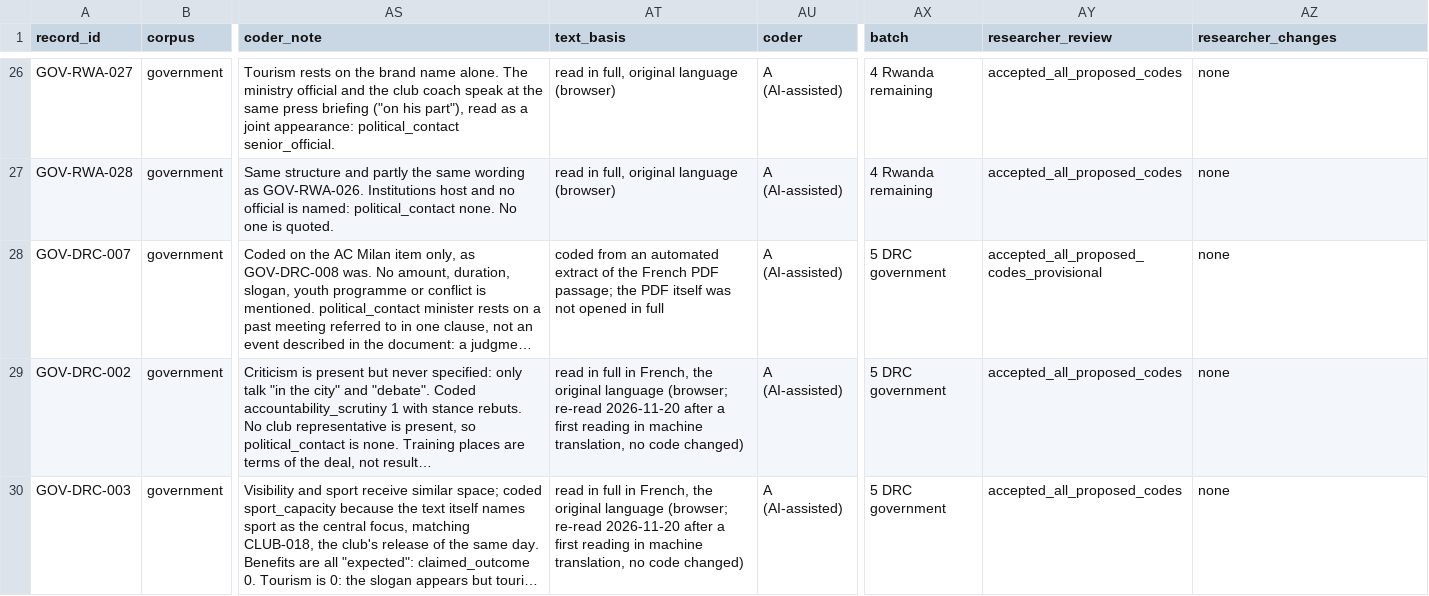
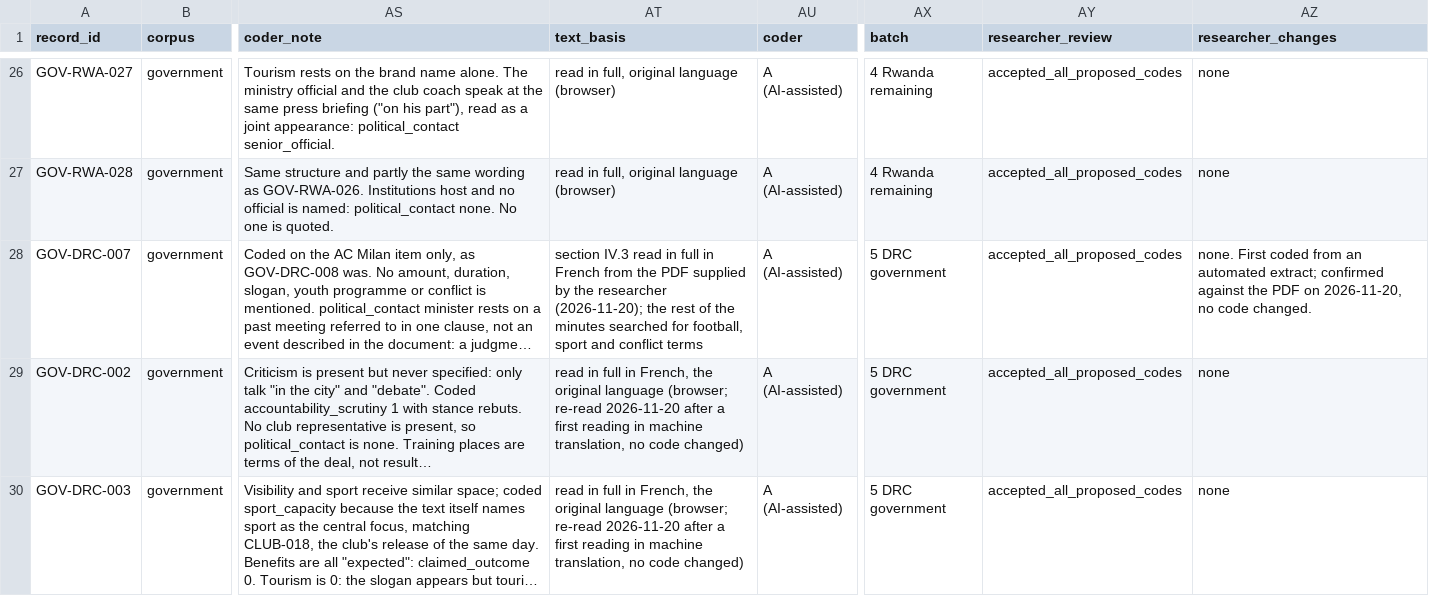
Before and after one commit to Endalk-Chala/Rwanda-DRC-football-media-representation, a CSV file: data/coding_government_club_v0.3.1.csv, drawn as a sheet; only a part is shown, gaps mark what is left out; long unchanged cells end in …; the diff names each change by its address in the sheet, - before the commit and + after, or states it on an @@ line.

```diff
--- a/data/coding_government_club_v0.3.1.csv
+++ b/data/coding_government_club_v0.3.1.csv
-AT28 (text_basis): coded from an automated extract of the French PDF passage; the PDF itself was not opened in full
+AT28 (text_basis): section IV.3 read in full in French from the PDF supplied by the researcher (2026-11-20); the rest of the minutes searched for football, sport and conflict terms
-AY28 (researcher_review): accepted_all_proposed_codes_provisional
+AY28 (researcher_review): accepted_all_proposed_codes
-AZ28 (researcher_changes): none
+AZ28 (researcher_changes): none. First coded from an automated extract; confirmed against the PDF on 2026-11-20, no code changed.
```
Also changed, not shown: data/coding_pilot_v0.3.1.csv.
